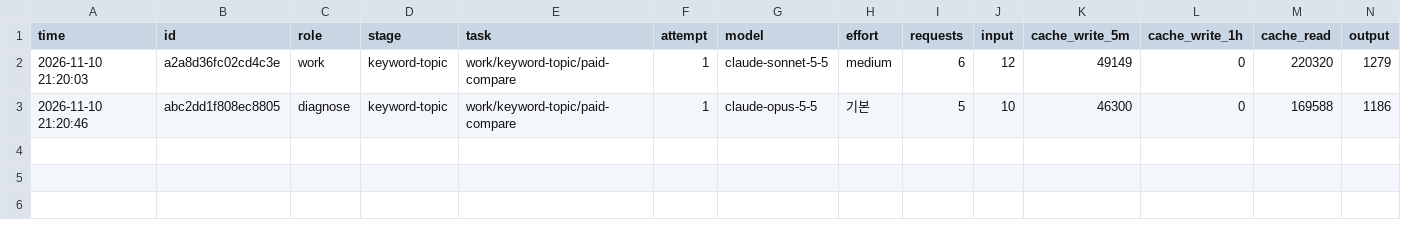
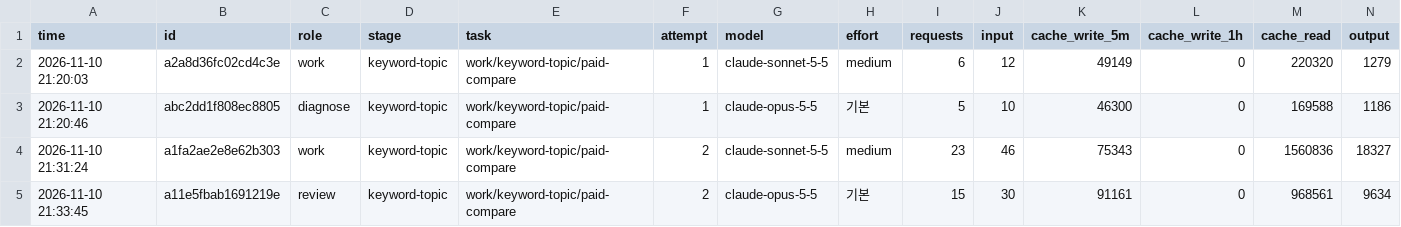
Before and after one commit to anjfgkfkrh/Ripple, a CSV file: work/keyword-topic/metrics.csv, drawn as a sheet; only a part is shown; rows hold the shown columns only; the diff names each change by its address in the sheet, - before the commit and + after, or states it on an @@ line.

```diff
--- a/work/keyword-topic/metrics.csv
+++ b/work/keyword-topic/metrics.csv
+row 4: 2026-11-10 21:31:24 | a1fa2ae2e8e62b303 | work | keyword-topic | work/keyword-topic/paid-compare | 2 | claude-sonnet-5-5 | medium | 23 | 46 | 75343 | 0 | 1560836 | 18327
+row 5: 2026-11-10 21:33:45 | a11e5fbab1691219e | review | keyword-topic | work/keyword-topic/paid-compare | 2 | claude-opus-5-5 | 기본 | 15 | 30 | 91161 | 0 | 968561 | 9634
```
Also changed, not shown: 2 other files.
